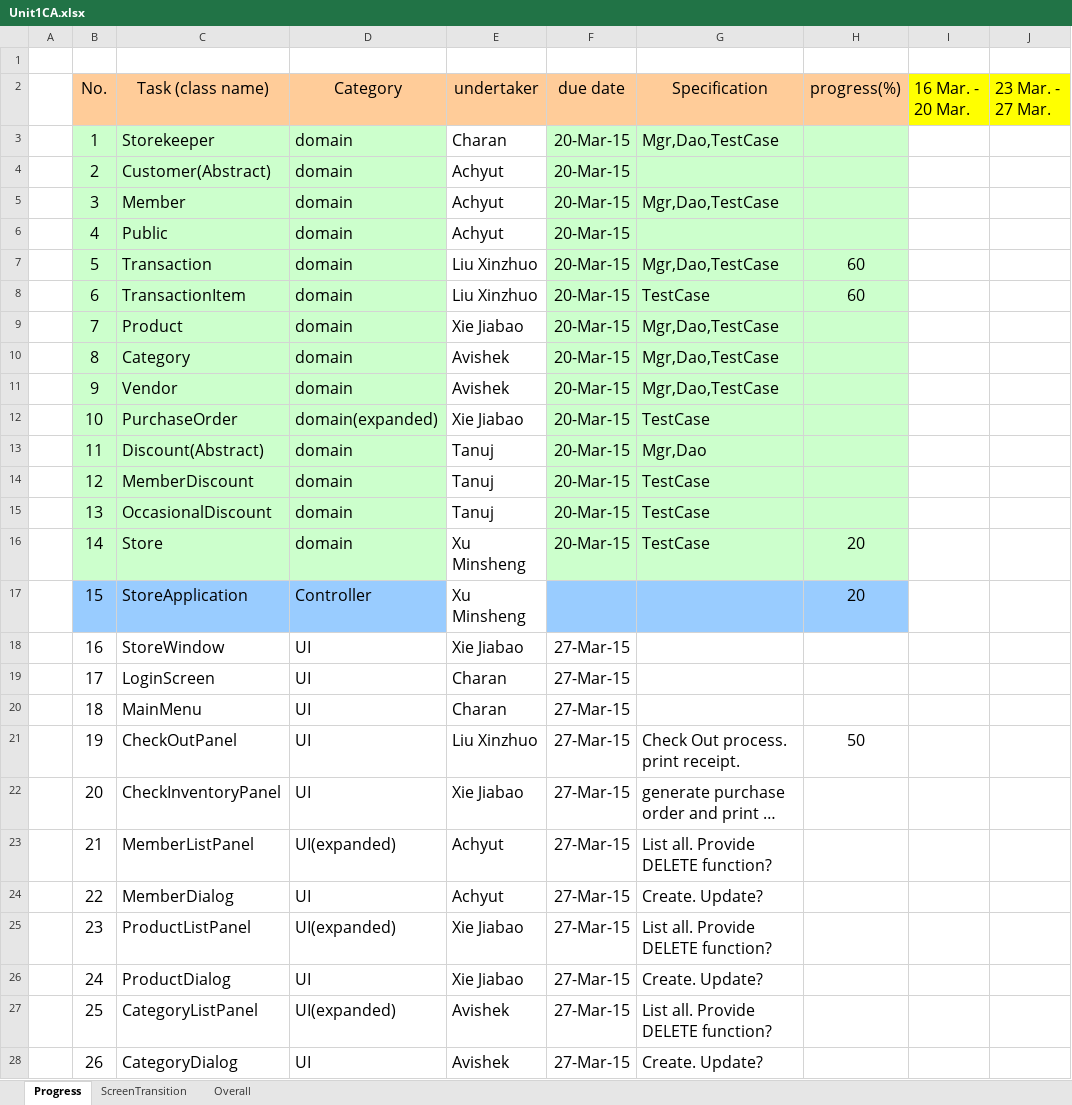
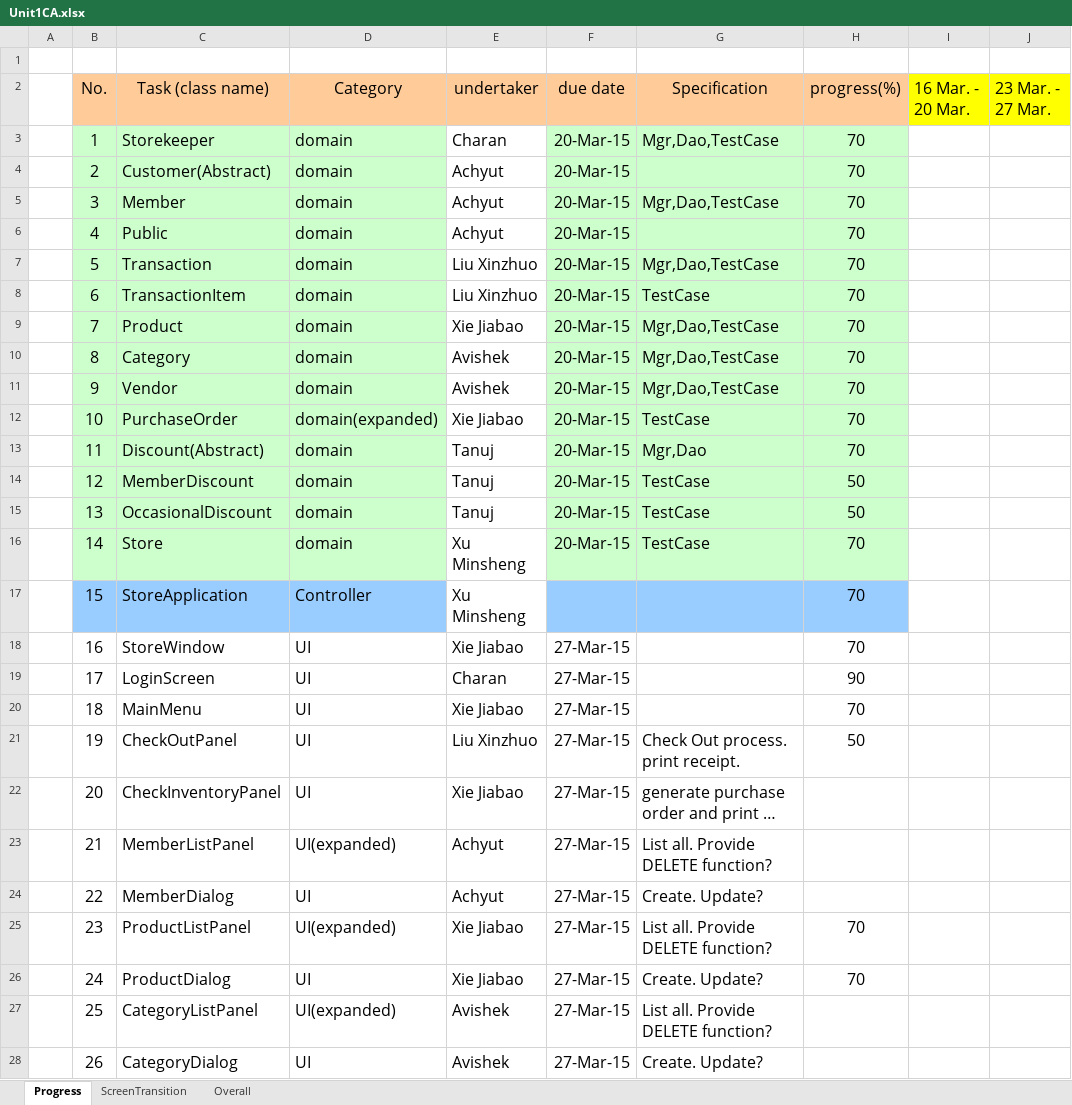
Before and after one commit to XUMINSHENG/UniversitySourvenirStore, an Excel workbook: PROGRESS/Unit1CA.xlsx, sheet Progress, drawn as a sheet; only a part is shown; long unchanged cells end in …; values as stored, in another font and other column widths than the file's, no borders; the diff covers the shown part only; the diff names each change by its address in the sheet, - before the commit and + after, or states it on an @@ line.

Commit message:
ClassDiagram ,Progress status update

```diff
--- a/PROGRESS/Unit1CA.xlsx (sheet Progress)
+++ b/PROGRESS/Unit1CA.xlsx (sheet Progress)
-H3:H6 (progress(%)): (empty)
+H3:H6 (progress(%)): 70
-H7:H8 (progress(%)): 60
+H7:H8 (progress(%)): 70
-H9:H13 (progress(%)): (empty)
+H9:H13 (progress(%)): 70
-H14:H15 (progress(%)): (empty)
+H14:H15 (progress(%)): 50
-H16:H17 (progress(%)): 20
+H16:H17 (progress(%)): 70
-H18 (progress(%)): (empty)
+H18 (progress(%)): 70
-H19 (progress(%)): (empty)
+H19 (progress(%)): 90
-E20 (undertaker): Charan
+E20 (undertaker): Xie Jiabao
-H20 (progress(%)): (empty)
+H20 (progress(%)): 70
-H25:H26 (progress(%)): (empty)
+H25:H26 (progress(%)): 70
```
Also changed, not shown: 4 edited cells elsewhere in this sheet, 1 other file.
